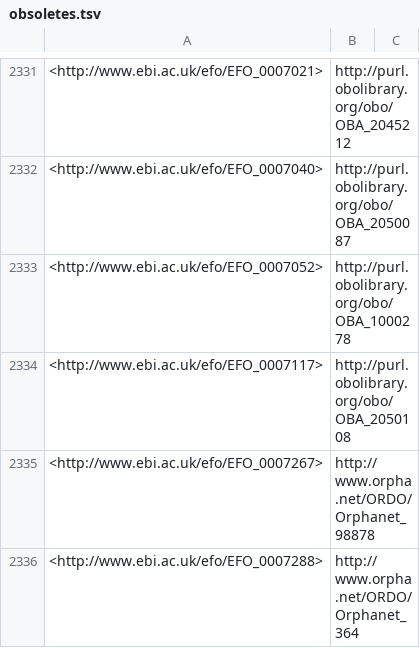
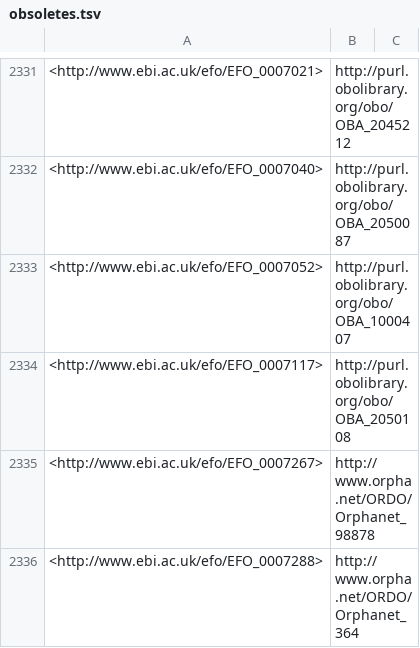
Before and after one commit to EBISPOT/efo, a TSV file: src/ontology/reports/obsoletes.tsv, drawn as a sheet; only a part is shown, gaps mark what is left out.

```diff
--- a/src/ontology/reports/obsoletes.tsv
+++ b/src/ontology/reports/obsoletes.tsv
@@ -2332,3 +2332,3 @@
 <http://www.ebi.ac.uk/efo/EFO_0007040>	"http://purl.obolibrary.org/obo/OBA_2050087"	
-<http://www.ebi.ac.uk/efo/EFO_0007052>	"http://purl.obolibrary.org/obo/OBA_1000278"	
+<http://www.ebi.ac.uk/efo/EFO_0007052>	"http://purl.obolibrary.org/obo/OBA_1000407"	
 <http://www.ebi.ac.uk/efo/EFO_0007117>	"http://purl.obolibrary.org/obo/OBA_2050108"	
```
Also changed, not shown: src/ontology/reports/class-count-by-prefix.tsv, 4 other files.
